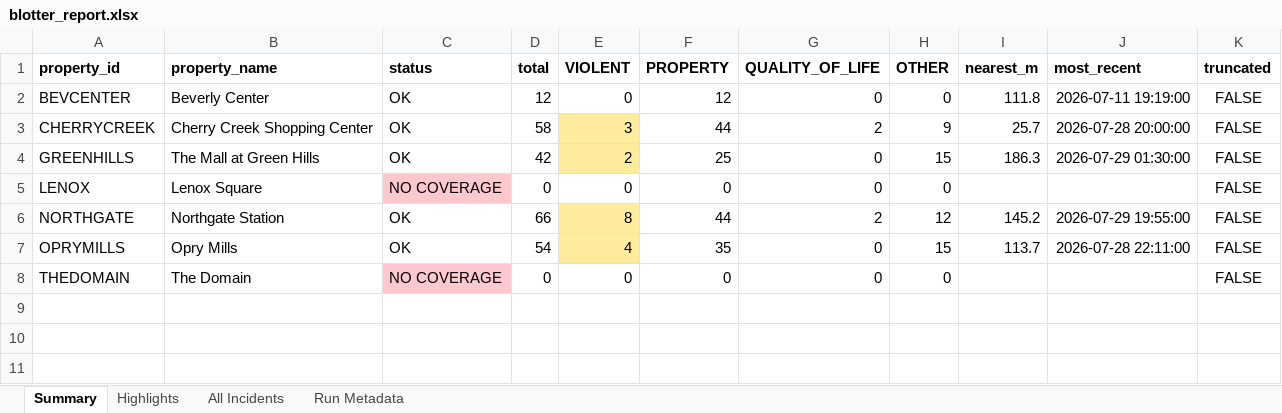
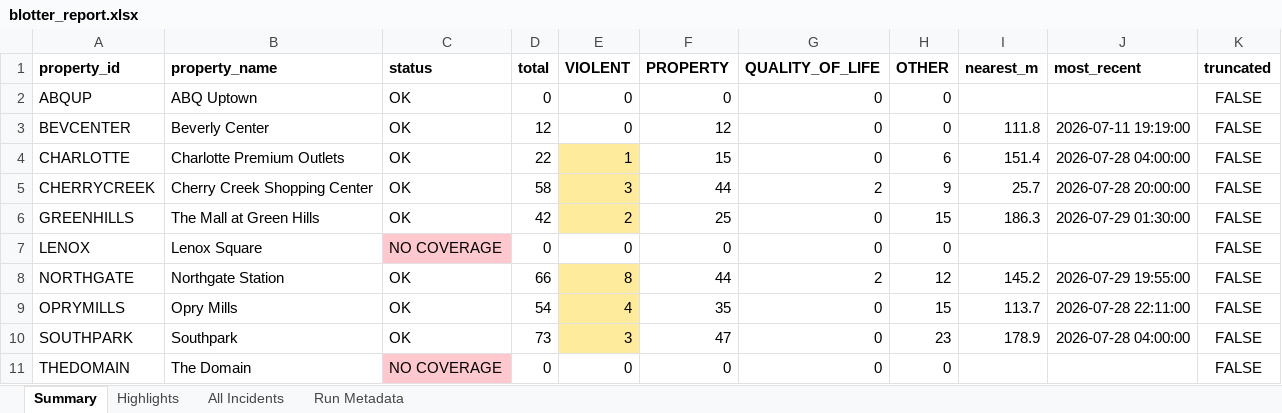
Before and after one commit to lordnader2002-sudo/Blotter_Reports, an Excel workbook: reports/2026-07-31/blotter_report.xlsx, sheet Summary, drawn as a sheet; values as stored, in another font and other column widths than the file's, no borders; the diff names each change by its address in the sheet, - before the commit and + after, or states it on an @@ line.

```diff
--- a/reports/2026-07-31/blotter_report.xlsx (sheet Summary)
+++ b/reports/2026-07-31/blotter_report.xlsx (sheet Summary)
+row 2: ABQUP | ABQ Uptown | OK | 0 | 0 | 0 | 0 | 0 |  |  | FALSE
+row 4: CHARLOTTE | Charlotte Premium Outlets | OK | 22 | 1 | 15 | 0 | 6 | 151.4 | 2026-07-28 04:00:00 | FALSE
+row 10: SOUTHPARK | Southpark | OK | 73 | 3 | 47 | 0 | 23 | 178.9 | 2026-07-28 04:00:00 | FALSE
```
Also changed, not shown: sheet All Incidents, sheet Highlights, sheet Run Metadata, 6 other files.
